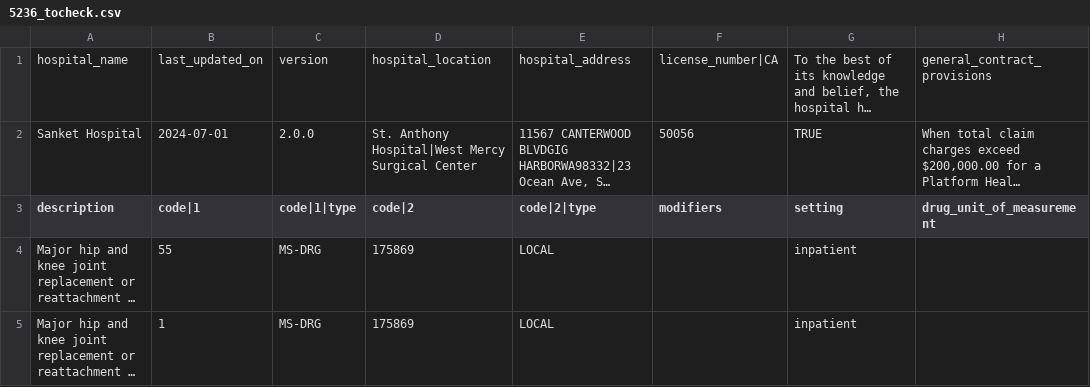
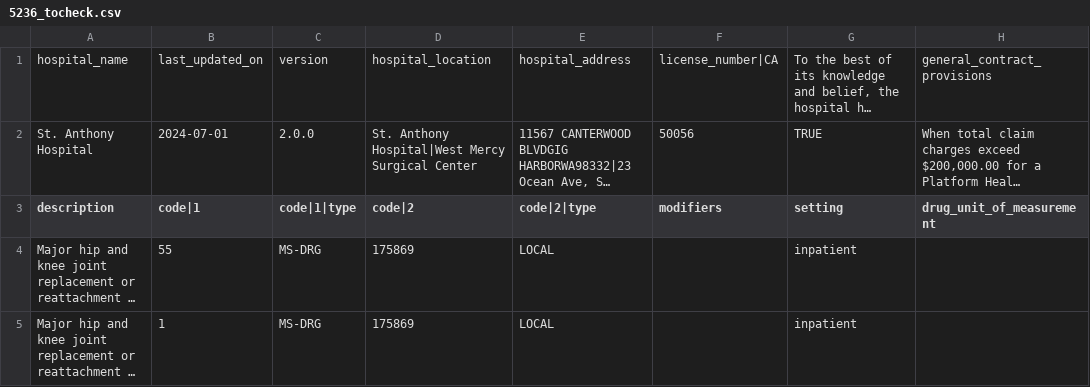
Before and after one commit to Her400087MH/testingMRF, a CSV file: 5236_tocheck.csv, drawn as a sheet; only a part is shown; long unchanged cells end in …; the diff names each change by its address in the sheet, - before the commit and + after, or states it on an @@ line.

Commit message:
Update 5236_tocheck.csv

```diff
--- a/5236_tocheck.csv
+++ b/5236_tocheck.csv
-A2 (description): Sanket Hospital
+A2 (description): St. Anthony Hospital
```
